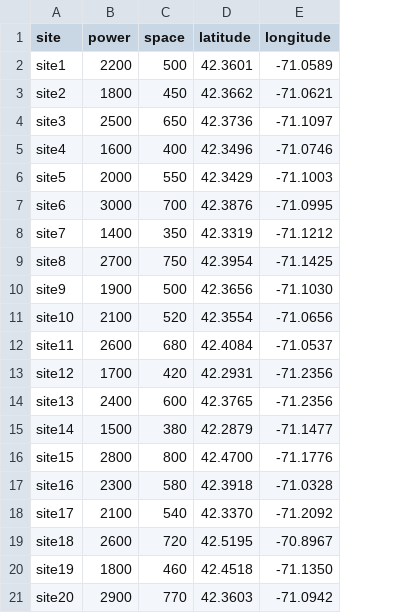
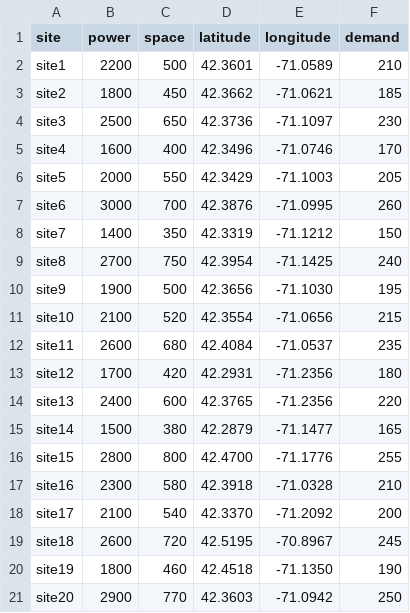
Before and after one commit to spurschke98/ODSC_AI_East_2026, a CSV file: data_files/sites.csv, drawn as a sheet; the diff names each change by its address in the sheet, - before the commit and + after, or states it on an @@ line.

Commit message:
updated to add demand data

```diff
--- a/data_files/sites.csv
+++ b/data_files/sites.csv
+column F (demand), rows 2-21: 210 | 185 | 230 | 170 | 205 | 260 | 150 | 240 | 195 | 215 | 235 | 180 | 220 | 165 | 255 | 210 | 200 | 245 | 190 | 250
```
